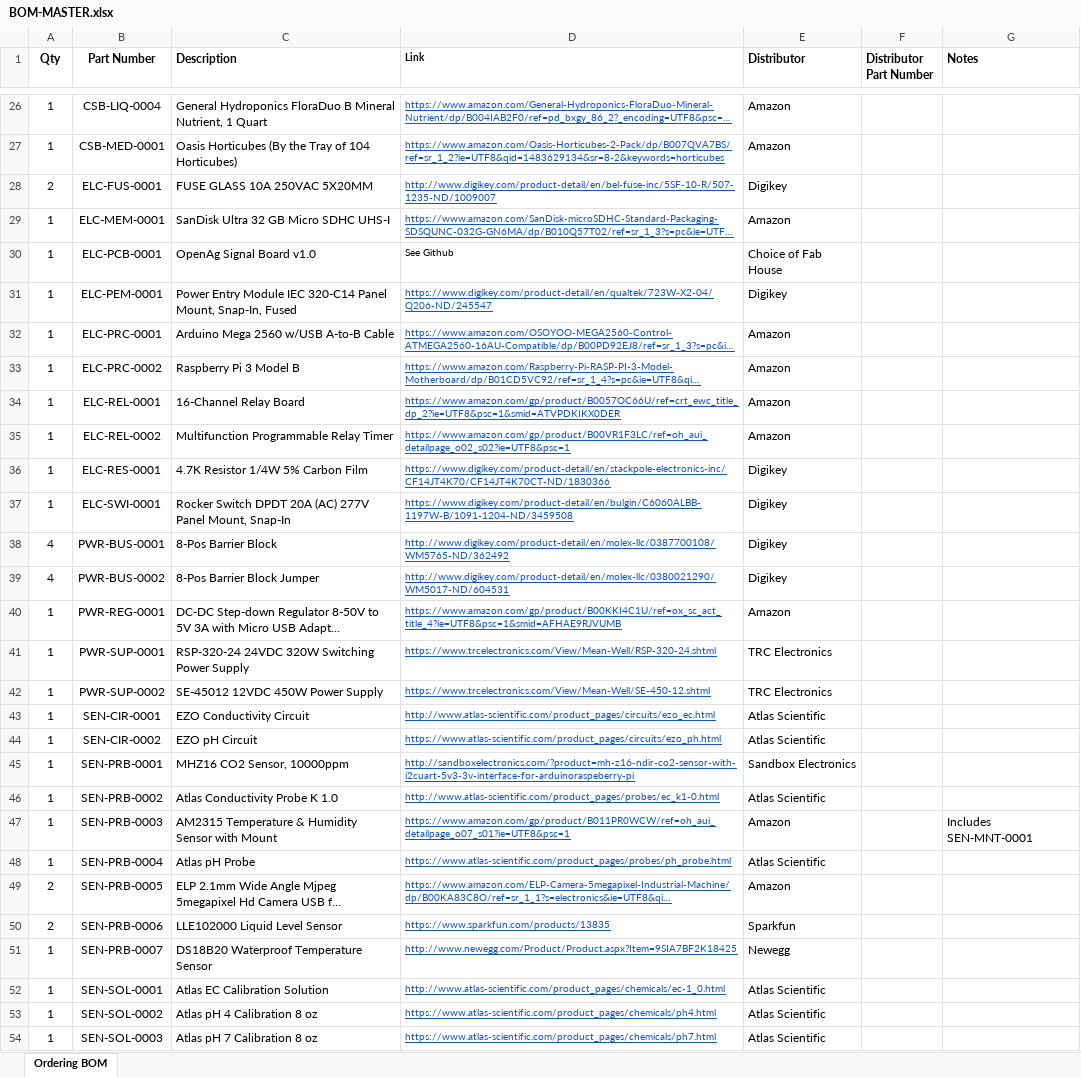
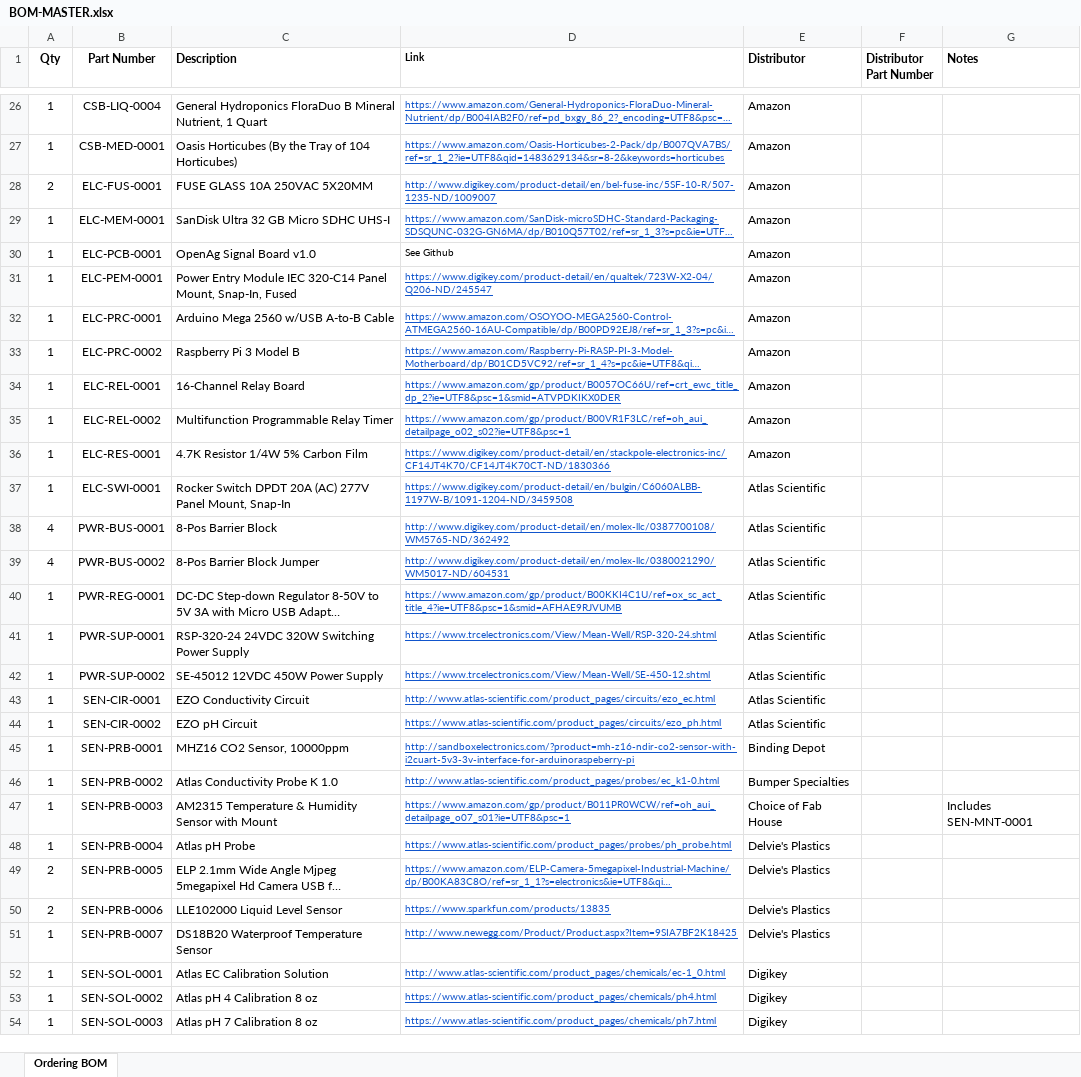
Before and after one commit to OpenAgricultureFoundation/openag_pfc2, an Excel workbook: BOM-MASTER.xlsx, sheet Ordering BOM, drawn as a sheet; only a part is shown, gaps mark what is left out; long unchanged cells end in …; values as stored, in another font and other column widths than the file's, no borders; the diff covers the shown part only; the diff names each change by its address in the sheet, - before the commit and + after, or states it on an @@ line.

Commit message:
Now sorting by distributor for easy ordering

```diff
--- a/BOM-MASTER.xlsx (sheet Ordering BOM)
+++ b/BOM-MASTER.xlsx (sheet Ordering BOM)
-E28 (Distributor): Digikey
+E28 (Distributor): Amazon
-E30 (Distributor): Choice of Fab House
+E30 (Distributor): Amazon
-E31 (Distributor): Digikey
+E31 (Distributor): Amazon
-E36 (Distributor): Digikey
+E36 (Distributor): Amazon
-E37:E39 (Distributor): Digikey
+E37:E39 (Distributor): Atlas Scientific
-E40 (Distributor): Amazon
+E40 (Distributor): Atlas Scientific
-E41:E42 (Distributor): TRC Electronics
+E41:E42 (Distributor): Atlas Scientific
-E45 (Distributor): Sandbox Electronics
+E45 (Distributor): Binding Depot
-E46 (Distributor): Atlas Scientific
+E46 (Distributor): Bumper Specialties
-E47 (Distributor): Amazon
+E47 (Distributor): Choice of Fab House
-E48 (Distributor): Atlas Scientific
+E48 (Distributor): Delvie's Plastics
-E49 (Distributor): Amazon
+E49 (Distributor): Delvie's Plastics
-E50 (Distributor): Sparkfun
+E50 (Distributor): Delvie's Plastics
-E51 (Distributor): Newegg
+E51 (Distributor): Delvie's Plastics
-E52:E54 (Distributor): Atlas Scientific
+E52:E54 (Distributor): Digikey
```
Also changed, not shown: 77 edited cells elsewhere in this sheet.
